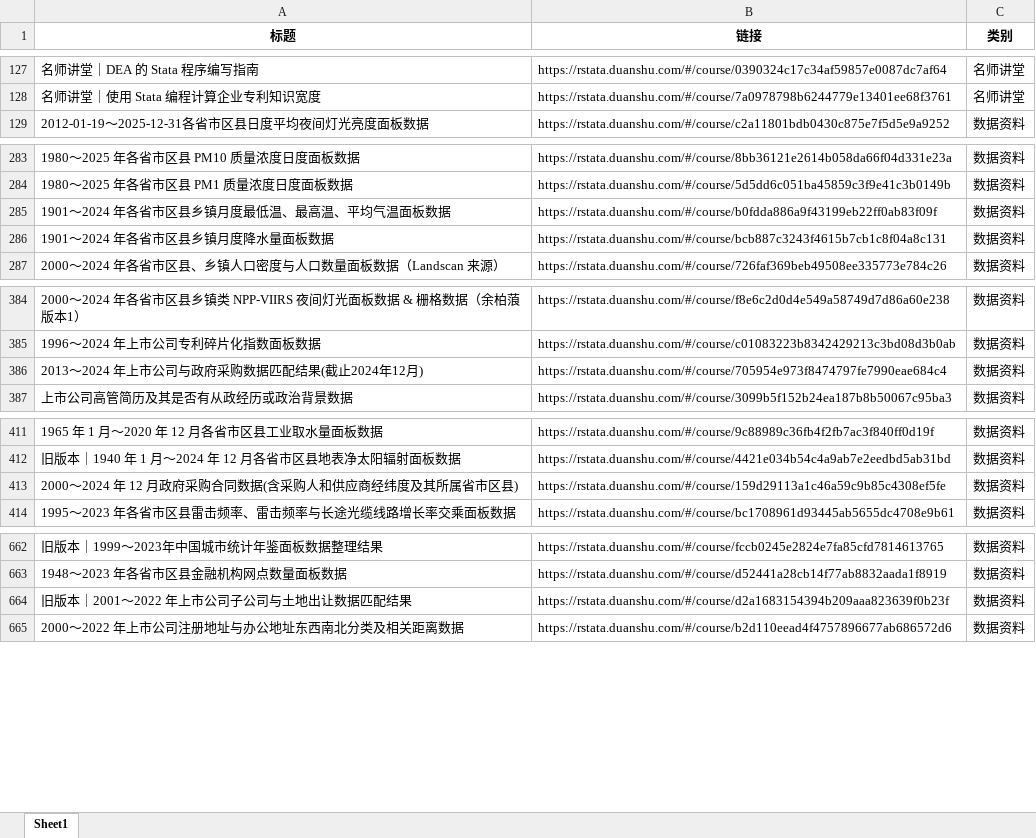
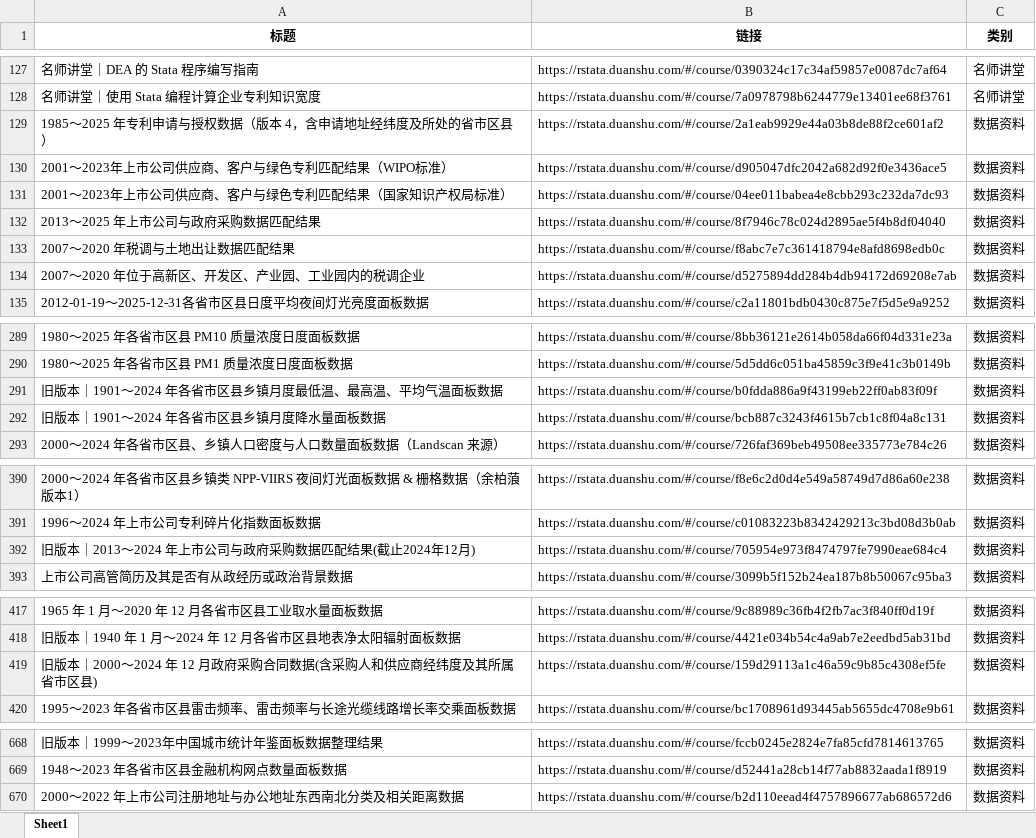
Before and after one commit to r-stata/tidyfriday, an Excel workbook: searchtable/RStata 课程&数据列表raw.xlsx, sheet Sheet1, drawn as a sheet; only a part is shown, gaps mark what is left out; values as stored, in another font and other column widths than the file's, no borders; removed rows and columns are numbered as before the commit, all else as after; the diff covers the shown part only; the diff names each change by its address in the sheet, - before the commit and + after, or states it on an @@ line.

```diff
--- a/searchtable/RStata 课程&数据列表raw.xlsx (sheet Sheet1)
+++ b/searchtable/RStata 课程&数据列表raw.xlsx (sheet Sheet1)
+row 129: 1985～2025 年专利申请与授权数据（版本 4，含申请地址经纬度及所处的省市区县） | https://rstata.duanshu.com/#/course/2a1eab9929e44a03b8de88f2ce601af2 | 数据资料
+row 130: 2001～2023年上市公司供应商、客户与绿色专利匹配结果（WIPO标准） | https://rstata.duanshu.com/#/course/d905047dfc2042a682d92f0e3436ace5 | 数据资料
+row 131: 2001～2023年上市公司供应商、客户与绿色专利匹配结果（国家知识产权局标准） | https://rstata.duanshu.com/#/course/04ee011babea4e8cbb293c232da7dc93 | 数据资料
+row 132: 2013～2025 年上市公司与政府采购数据匹配结果 | https://rstata.duanshu.com/#/course/8f7946c78c024d2895ae5f4b8df04040 | 数据资料
+row 133: 2007～2020 年税调与土地出让数据匹配结果 | https://rstata.duanshu.com/#/course/f8abc7e7c361418794e8afd8698edb0c | 数据资料
+row 134: 2007～2020 年位于高新区、开发区、产业园、工业园内的税调企业 | https://rstata.duanshu.com/#/course/d5275894dd284b4db94172d69208e7ab | 数据资料
-A291 (标题): 1901～2024 年各省市区县乡镇月度最低温、最高温、平均气温面板数据
+A291 (标题): 旧版本｜1901～2024 年各省市区县乡镇月度最低温、最高温、平均气温面板数据
-A292 (标题): 1901～2024 年各省市区县乡镇月度降水量面板数据
+A292 (标题): 旧版本｜1901～2024 年各省市区县乡镇月度降水量面板数据
-A392 (标题): 2013～2024 年上市公司与政府采购数据匹配结果(截止2024年12月)
+A392 (标题): 旧版本｜2013～2024 年上市公司与政府采购数据匹配结果(截止2024年12月)
-A419 (标题): 2000～2024 年…
+A419 (标题): 旧版本｜2000～2024 年…
-row 664: 旧版本｜2001～2022 年上市公司子公司与土地出让数据匹配结果 | https://rstata.duanshu.com/#/course/d2a1683154394b209aaa823639f0b23f | 数据资料
```
Also changed, not shown: 3 edited cells elsewhere in this sheet, 22 other files.
